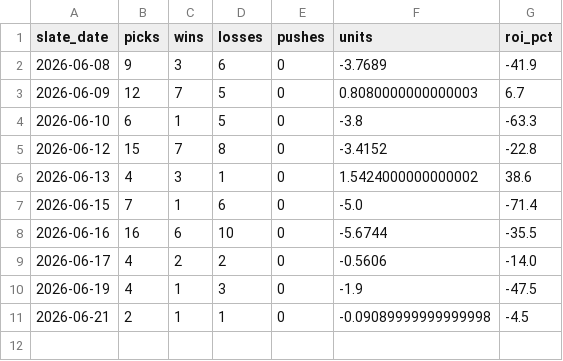
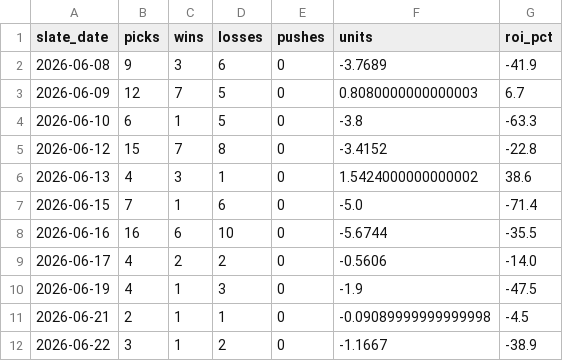
Before and after one commit to mattkreitzer1/Strikeout-Props, a CSV file: data/tracker/daily_rollup.csv, drawn as a sheet; the diff names each change by its address in the sheet, - before the commit and + after, or states it on an @@ line.

```diff
--- a/data/tracker/daily_rollup.csv
+++ b/data/tracker/daily_rollup.csv
+row 12: 2026-06-22 | 3 | 1 | 2 | 0 | -1.1667 | -38.9
```
Also changed, not shown: data/tracker/ev_rollup.csv, data/tracker/ledger.csv, 3 other files.
